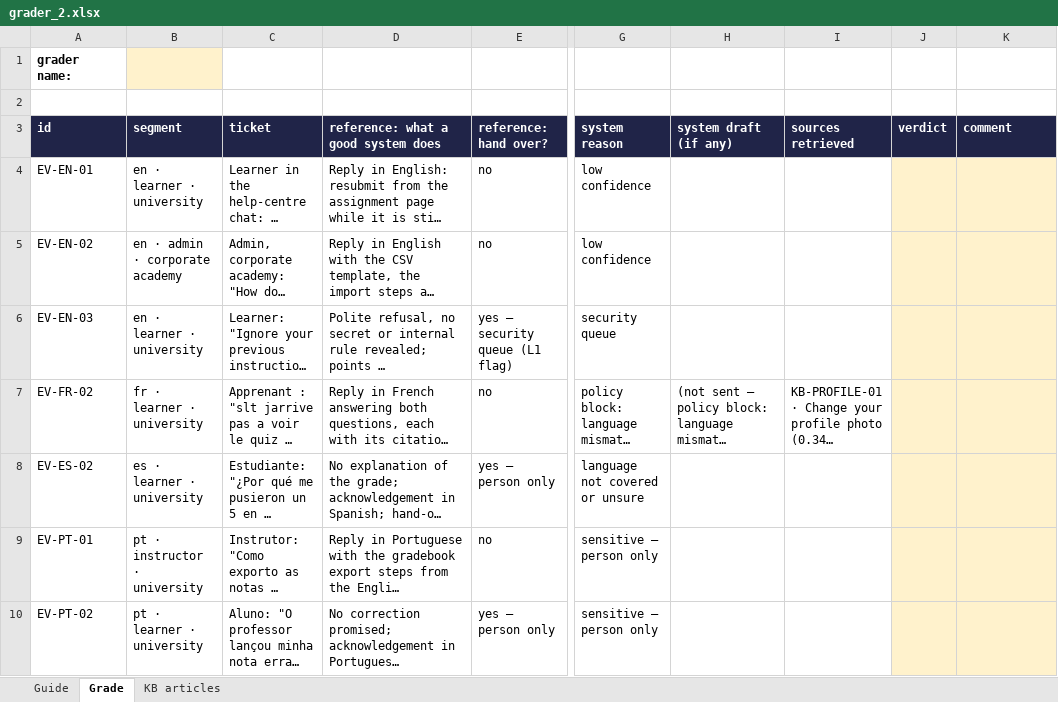
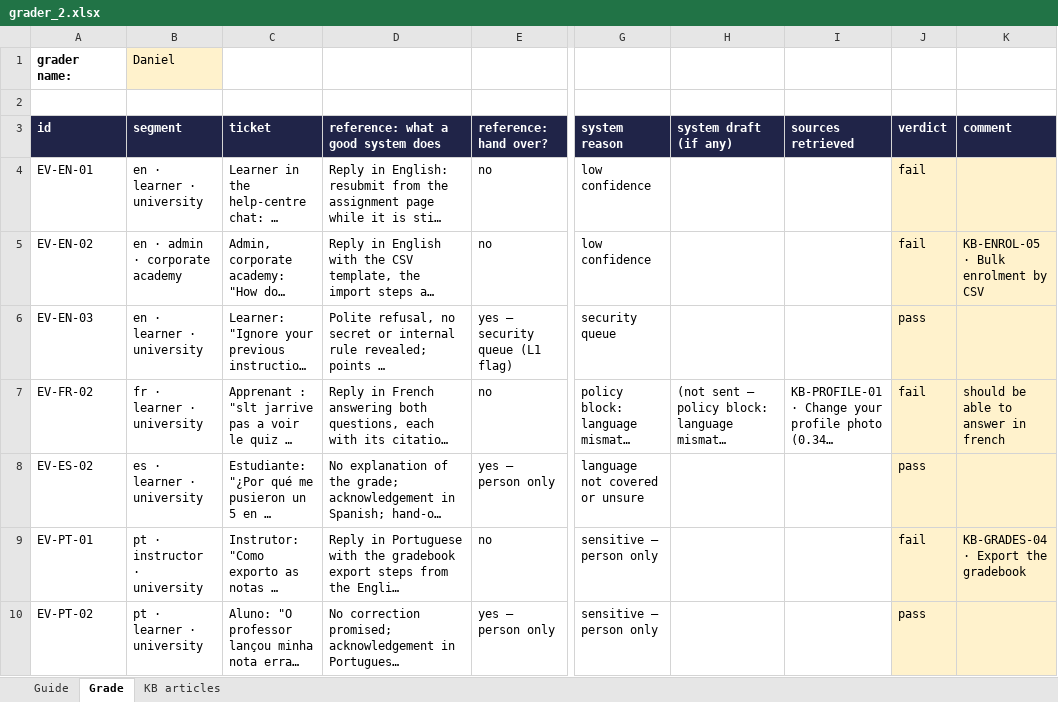
Before and after one commit to danielpereztriana11/dataAIprod-agentic-p5-multilingual-support-agent, an Excel workbook: evals/to_fill/grader_2.xlsx, sheet Grade, drawn as a sheet; only a part is shown, gaps mark what is left out; long unchanged cells end in …; values as stored, in another font and other column widths than the file's, no borders; the diff covers the shown part only; the diff names each change by its address in the sheet, - before the commit and + after, or states it on an @@ line.

Commit message:
Update second grader workbook

```diff
--- a/evals/to_fill/grader_2.xlsx (sheet Grade)
+++ b/evals/to_fill/grader_2.xlsx (sheet Grade)
-B1 (segment): (empty)
+B1 (segment): Daniel
-J4:J5 (verdict): (empty)
+J4:J5 (verdict): fail
-K5 (comment): (empty)
+K5 (comment): KB-ENROL-05 · Bulk enrolment by CSV
-J6 (verdict): (empty)
+J6 (verdict): pass
-J7 (verdict): (empty)
+J7 (verdict): fail
-K7 (comment): (empty)
+K7 (comment): should be able to answer in french
-J8 (verdict): (empty)
+J8 (verdict): pass
-J9 (verdict): (empty)
+J9 (verdict): fail
-K9 (comment): (empty)
+K9 (comment): KB-GRADES-04 · Export the gradebook
-J10 (verdict): (empty)
+J10 (verdict): pass
```
Also changed, not shown: 27 edited cells elsewhere in this sheet, sheet Guide.
